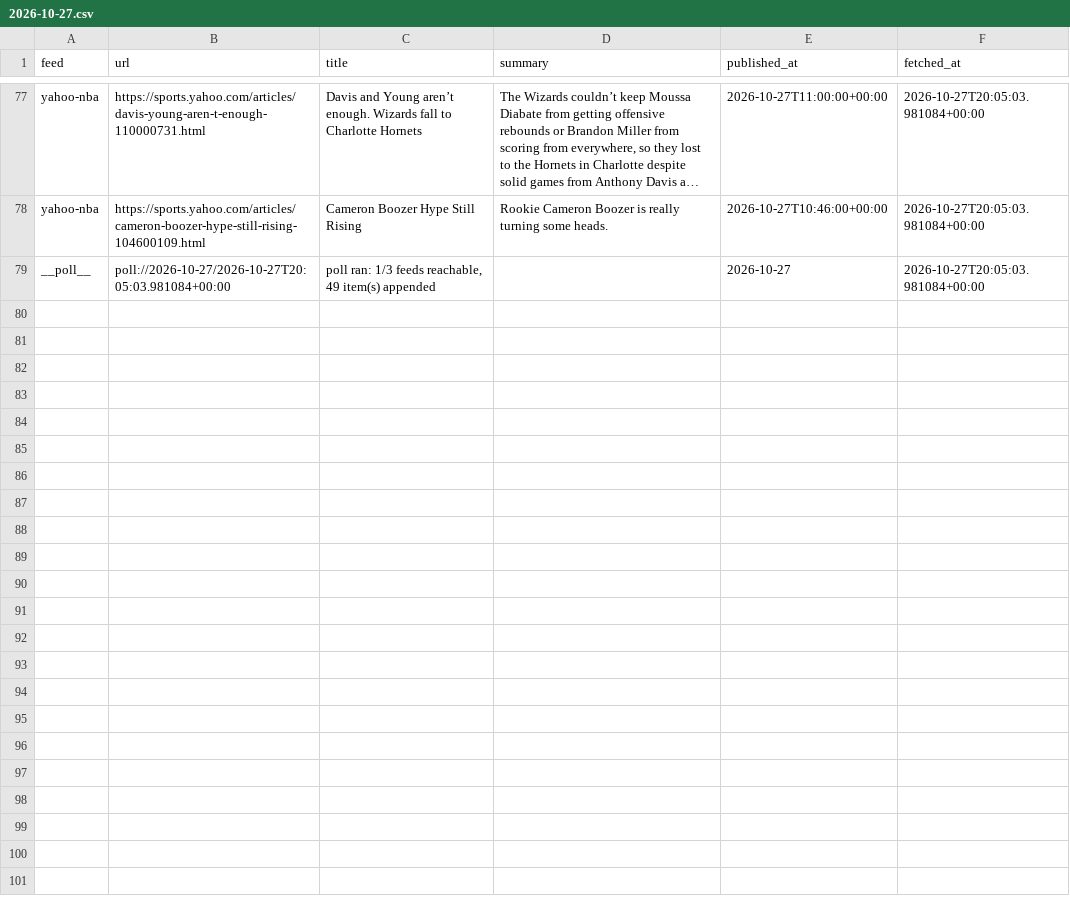
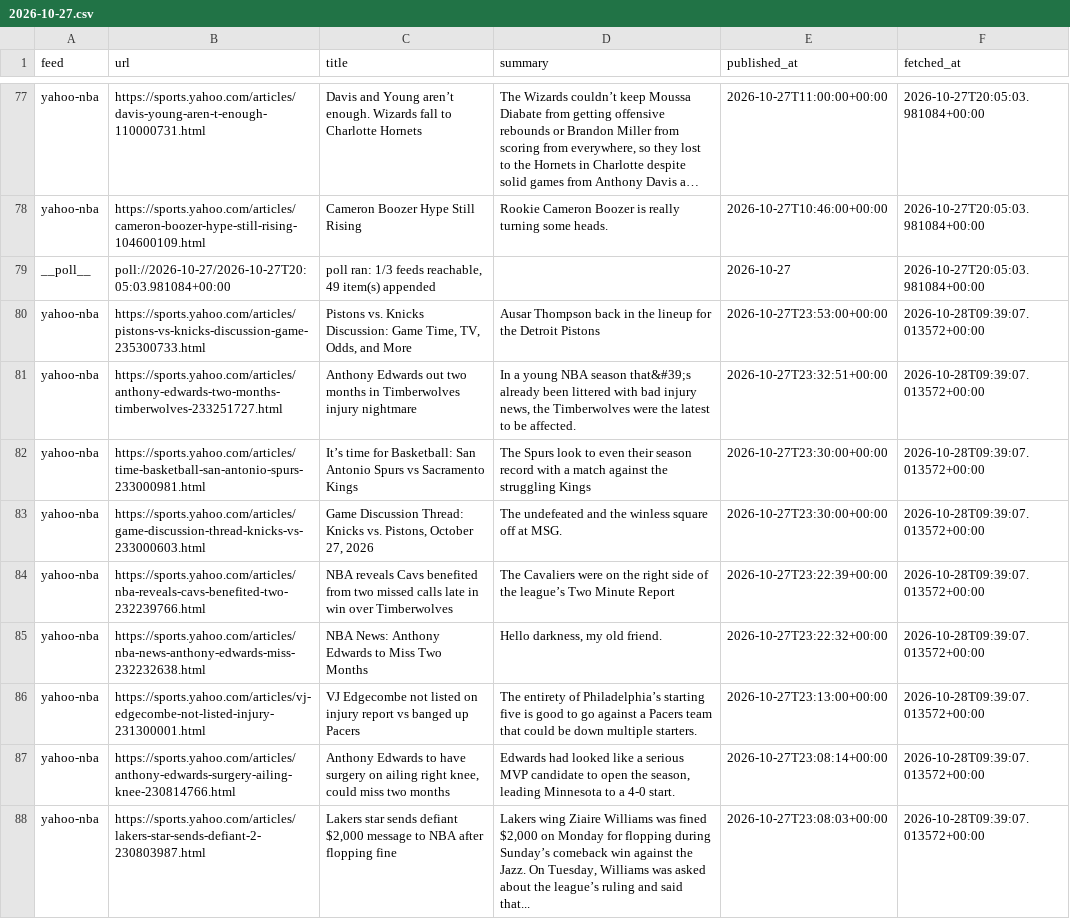
Before and after one commit to calvingtf/Mico-NBA, a CSV file: archive/rss/2026-10-27.csv, drawn as a sheet; only a part is shown, gaps mark what is left out; long unchanged cells end in …; the diff covers the shown part only; the diff names each change by its address in the sheet, - before the commit and + after, or states it on an @@ line.

```diff
--- a/archive/rss/2026-10-27.csv
+++ b/archive/rss/2026-10-27.csv
+row 80: yahoo-nba | https://sports.yahoo.com/articles/pistons-vs-knicks-discussion-game-235300733.html | Pistons vs. Knicks Discussion: Game Time, TV, Odds, and More | Ausar Thompson back in the lineup for the Detroit Pistons | 2026-10-27T23:53:00+00:00 | 2026-10-28T09:39:07.013572+00:00
+row 81: yahoo-nba | https://sports.yahoo.com/articles/anthony-edwards-two-months-timberwolves-233251727.html | Anthony Edwards out two months in Timberwolves injury nightmare | In a young NBA season that&#39;s already been littered with bad injury news, the Timberwolves were the latest to be affected. | 2026-10-27T23:32:51+00:00 | 2026-10-28T09:39:07.013572+00:00
+row 82: yahoo-nba | https://sports.yahoo.com/articles/time-basketball-san-antonio-spurs-233000981.html | It’s time for Basketball: San Antonio Spurs vs Sacramento Kings | The Spurs look to even their season record with a match against the struggling Kings | 2026-10-27T23:30:00+00:00 | 2026-10-28T09:39:07.013572+00:00
+row 83: yahoo-nba | https://sports.yahoo.com/articles/game-discussion-thread-knicks-vs-233000603.html | Game Discussion Thread: Knicks vs. Pistons, October 27, 2026 | The undefeated and the winless square off at MSG. | 2026-10-27T23:30:00+00:00 | 2026-10-28T09:39:07.013572+00:00
+row 84: yahoo-nba | https://sports.yahoo.com/articles/nba-reveals-cavs-benefited-two-232239766.html | NBA reveals Cavs benefited from two missed calls late in win over Timberwolves | The Cavaliers were on the right side of the league’s Two Minute Report | 2026-10-27T23:22:39+00:00 | 2026-10-28T09:39:07.013572+00:00
+row 85: yahoo-nba | https://sports.yahoo.com/articles/nba-news-anthony-edwards-miss-232232638.html | NBA News: Anthony Edwards to Miss Two Months | Hello darkness, my old friend. | 2026-10-27T23:22:32+00:00 | 2026-10-28T09:39:07.013572+00:00
+row 86: yahoo-nba | https://sports.yahoo.com/articles/vj-edgecombe-not-listed-injury-231300001.html | VJ Edgecombe not listed on injury report vs banged up Pacers | The entirety of Philadelphia’s starting five is good to go against a Pacers team that could be down multiple starters. | 2026-10-27T23:13:00+00:00 | 2026-10-28T09:39:07.013572+00:00
+row 87: yahoo-nba | https://sports.yahoo.com/articles/anthony-edwards-surgery-ailing-knee-230814766.html | Anthony Edwards to have surgery on ailing right knee, could miss two months | Edwards had looked like a serious MVP candidate to open the season, leading Minnesota to a 4-0 start. | 2026-10-27T23:08:14+00:00 | 2026-10-28T09:39:07.013572+00:00
+row 88: yahoo-nba | https://sports.yahoo.com/articles/lakers-star-sends-defiant-2-230803987.html | Lakers star sends defiant $2,000 message to NBA after flopping fine | Lakers wing Ziaire Williams was fined $2,000 on Monday for flopping during Sunday’s comeback win against the Jazz. On Tuesday, Williams was asked about the league’s ruling and said that... | 2026-10-27T23:08:03+00:00 | 2026-10-28T09:39:07.013572+00:00
```
Also changed, not shown: 8 added rows elsewhere in this file, 1 other file.
